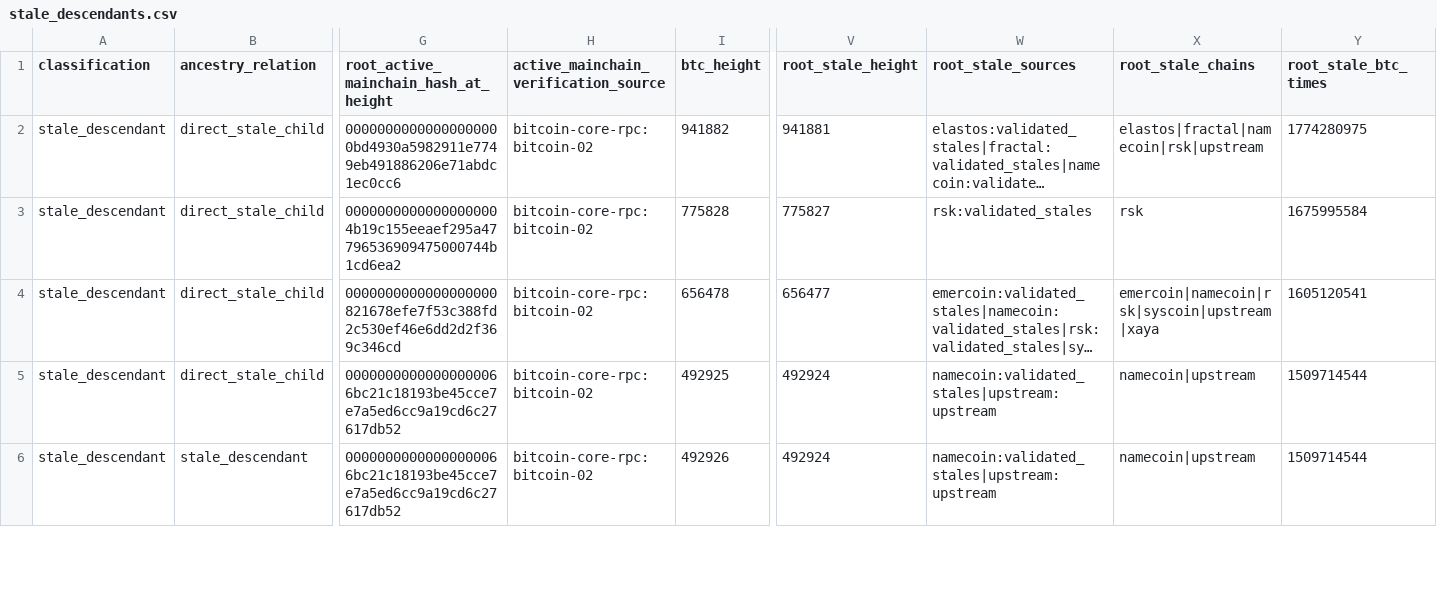
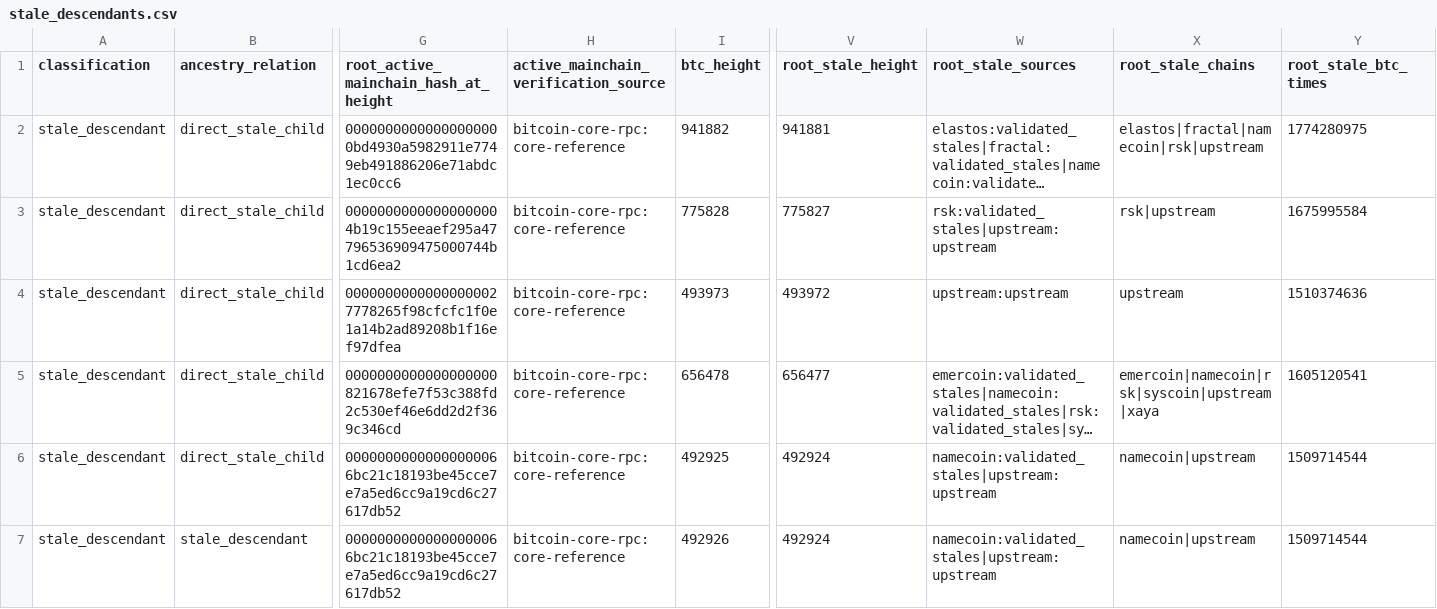
Before and after one commit to deadmanoz/merge-mining-research, a CSV file: data/stale_descendants.csv, drawn as a sheet; only a part is shown, gaps mark what is left out; long unchanged cells end in …; addresses are those after the commit; rows hold the shown columns only; the diff covers the shown part only; the diff names each change by its address in the sheet, - before the commit and + after, or states it on an @@ line.

Commit message:
fix(research): authenticate Xaya heights and refresh datasets (#78)
Authenticate Xaya coinbase heights against the complete child transaction body and require coherent Huntercoin/Xaya classifier inputs.

Verify stale-fork root headers and active predecessors, and authenticate upstream-only intermediate edges without inventing child witnesses. Refresh the complete publication from matching inputs, add three authenticated Namecoin descendant parents, and retain the unsupported observation at Bitcoin height 234,108 as unresolved.

Update affected methodology and regression coverage. Local validation passed all documented gates, including 1,905 tests with five existing skips.

```diff
--- a/data/stale_descendants.csv
+++ b/data/stale_descendants.csv
-H2:H3: bitcoin-core-rpc:bitcoin-02
+H2:H3: bitcoin-core-rpc:core-reference
-W3 (root_stale_sources): rsk:validated_stales
+W3 (root_stale_sources): rsk:validated_stales|upstream:upstream
-X3 (root_stale_chains): rsk
+X3 (root_stale_chains): rsk|upstream
+row 4: stale_descendant | direct_stale_child | 00000000000000000027778265f98cfcfc1f0e1a14b2ad89208b1f16ef97dfea | bitcoin-core-rpc:core-reference | 493973 | 493972 | upstream:upstream | upstream | 1510374636
-H5:H7: bitcoin-core-rpc:bitcoin-02
+H5:H7: bitcoin-core-rpc:core-reference
```
Also changed, not shown: 2 added rows, 1 removed row and 17 edited cells elsewhere in this file, data/child-identity/namecoin_child_identity.csv, data/stale_descendant_observations.csv, 48 other files.
